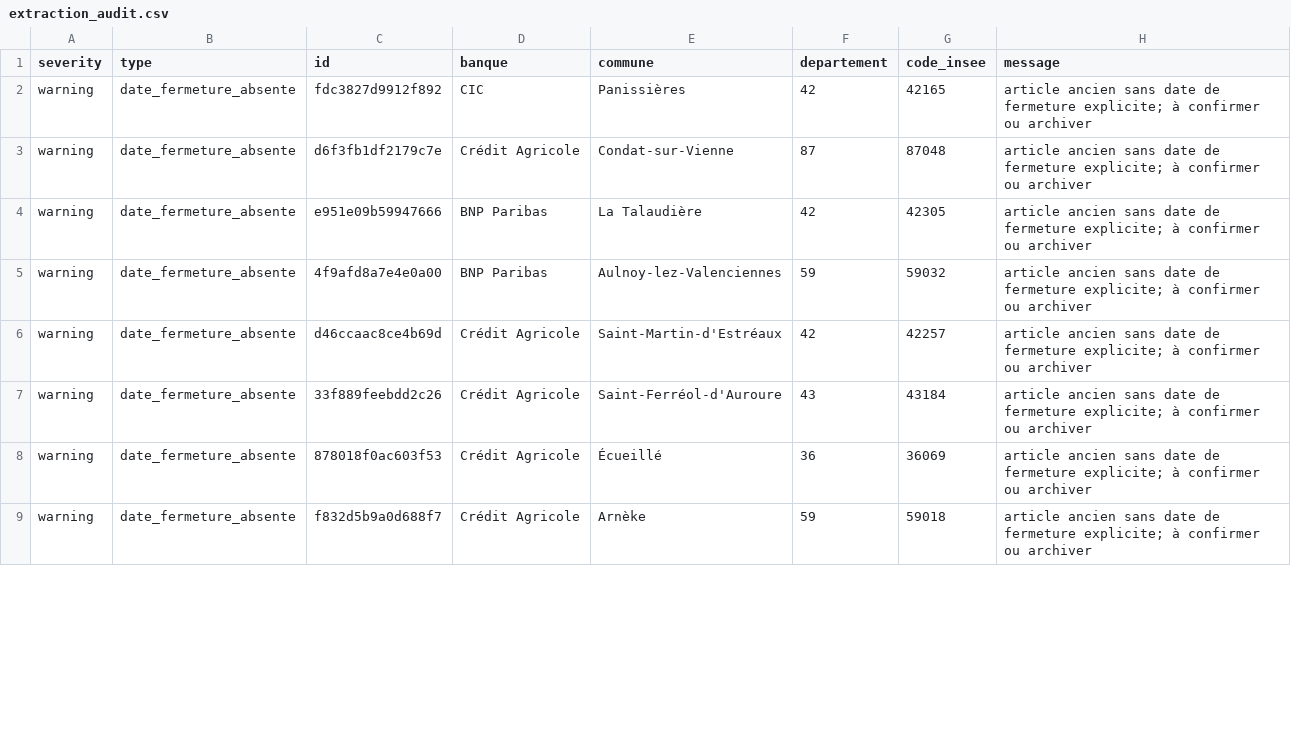
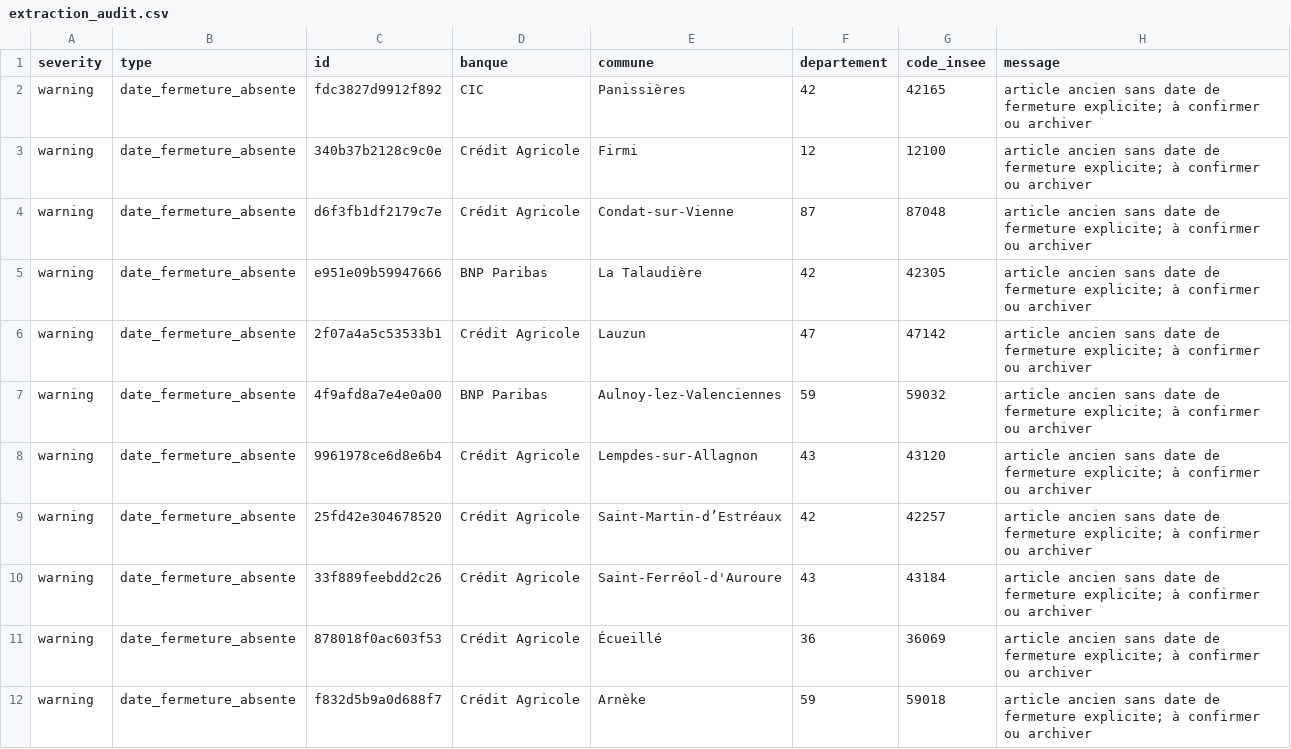
Before and after one commit to EvanGrv/App_fermeture_agence_bancaire, a CSV file: data/export/extraction_audit.csv, drawn as a sheet; only a part is shown; the diff covers the shown part only.

```diff
--- a/data/export/extraction_audit.csv
+++ b/data/export/extraction_audit.csv
@@ -2,6 +2,9 @@
 warning,date_fermeture_absente,fdc3827d9912f892,CIC,Panissières,42,42165,article ancien sans date de fermeture explicite; à confirmer ou archiver
+warning,date_fermeture_absente,340b37b2128c9c0e,Crédit Agricole,Firmi,12,12100,article ancien sans date de fermeture explicite; à confirmer ou archiver
 warning,date_fermeture_absente,d6f3fb1df2179c7e,Crédit Agricole,Condat-sur-Vienne,87,87048,article ancien sans date de fermeture explicite; à confirmer ou archiver
 warning,date_fermeture_absente,e951e09b59947666,BNP Paribas,La Talaudière,42,42305,article ancien sans date de fermeture explicite; à confirmer ou archiver
+warning,date_fermeture_absente,2f07a4a5c53533b1,Crédit Agricole,Lauzun,47,47142,article ancien sans date de fermeture explicite; à confirmer ou archiver
 warning,date_fermeture_absente,4f9afd8a7e4e0a00,BNP Paribas,Aulnoy-lez-Valenciennes,59,59032,article ancien sans date de fermeture explicite; à confirmer ou archiver
-warning,date_fermeture_absente,d46ccaac8ce4b69d,Crédit Agricole,Saint-Martin-d'Estréaux,42,42257,article ancien sans date de fermeture explicite; à confirmer ou archiver
+warning,date_fermeture_absente,9961978ce6d8e6b4,Crédit Agricole,Lempdes-sur-Allagnon,43,43120,article ancien sans date de fermeture explicite; à confirmer ou archiver
+warning,date_fermeture_absente,25fd42e304678520,Crédit Agricole,Saint-Martin-d’Estréaux,42,42257,article ancien sans date de fermeture explicite; à confirmer ou archiver
 warning,date_fermeture_absente,33f889feebdd2c26,Crédit Agricole,Saint-Ferréol-d'Auroure,43,43184,article ancien sans date de fermeture explicite; à confirmer ou archiver
```
Also changed, not shown: 4 added rows and 8 edited cells elsewhere in this file, 3 other files.
